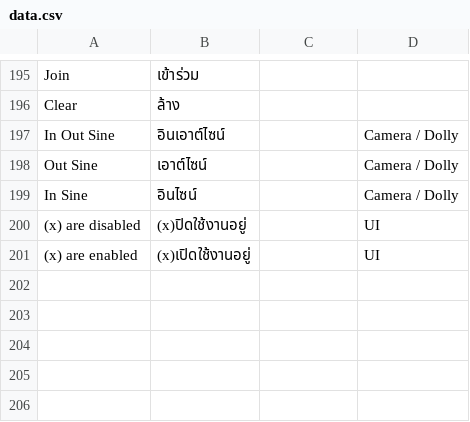
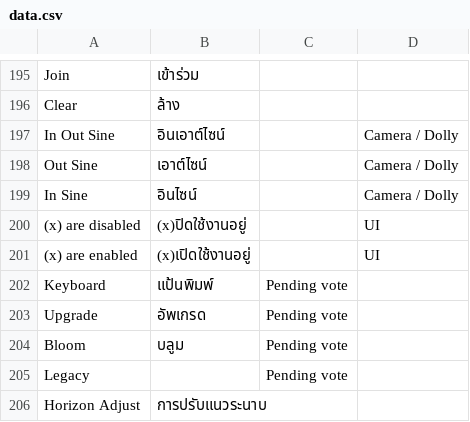
Before and after one commit to YuzuZensai/Crowdin-Localization-Tools, a CSV file: data/data.csv, drawn as a sheet; only a part is shown, gaps mark what is left out.

```diff
--- a/data/data.csv
+++ b/data/data.csv
@@ -201 +201,6 @@ In Sine,อินไซน์,,Camera / Dolly
 (x) are enabled,(x)เปิดใช้งานอยู่,,UI
+Keyboard,แป้นพิมพ์,Pending vote,
+Upgrade,อัพเกรด,Pending vote,
+Bloom,บลูม,Pending vote,
+Legacy,,Pending vote,
+Horizon Adjust,การปรับแนวระนาบ,,
```
